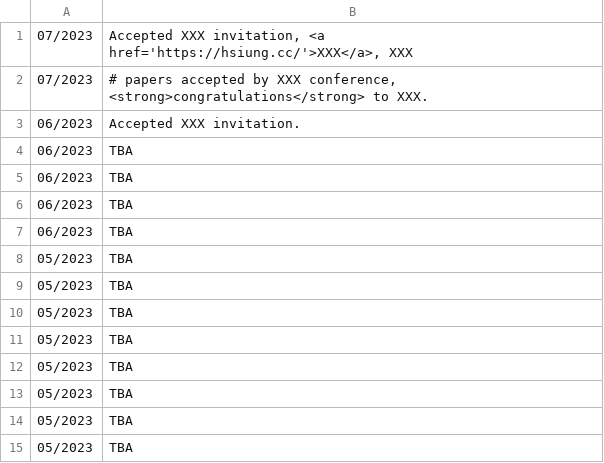
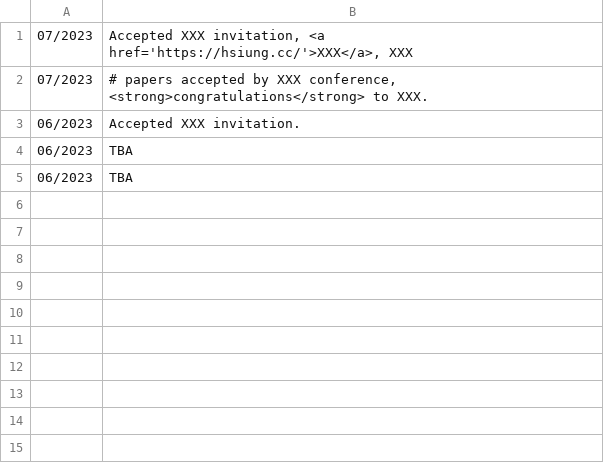
Before and after one commit to tsungyiho/tsungyiho.github.io, a TSV file: assets/recent_events.tsv, drawn as a sheet.

```diff
--- a/assets/recent_events.tsv
+++ b/assets/recent_events.tsv
@@ -5,11 +5 @@
 06/2023	TBA
-06/2023	TBA
-06/2023	TBA
-05/2023	TBA
-05/2023	TBA
-05/2023	TBA
-05/2023	TBA
-05/2023	TBA
-05/2023	TBA
-05/2023	TBA
-05/2023	TBA
```
Also changed, not shown: 11 other files.
